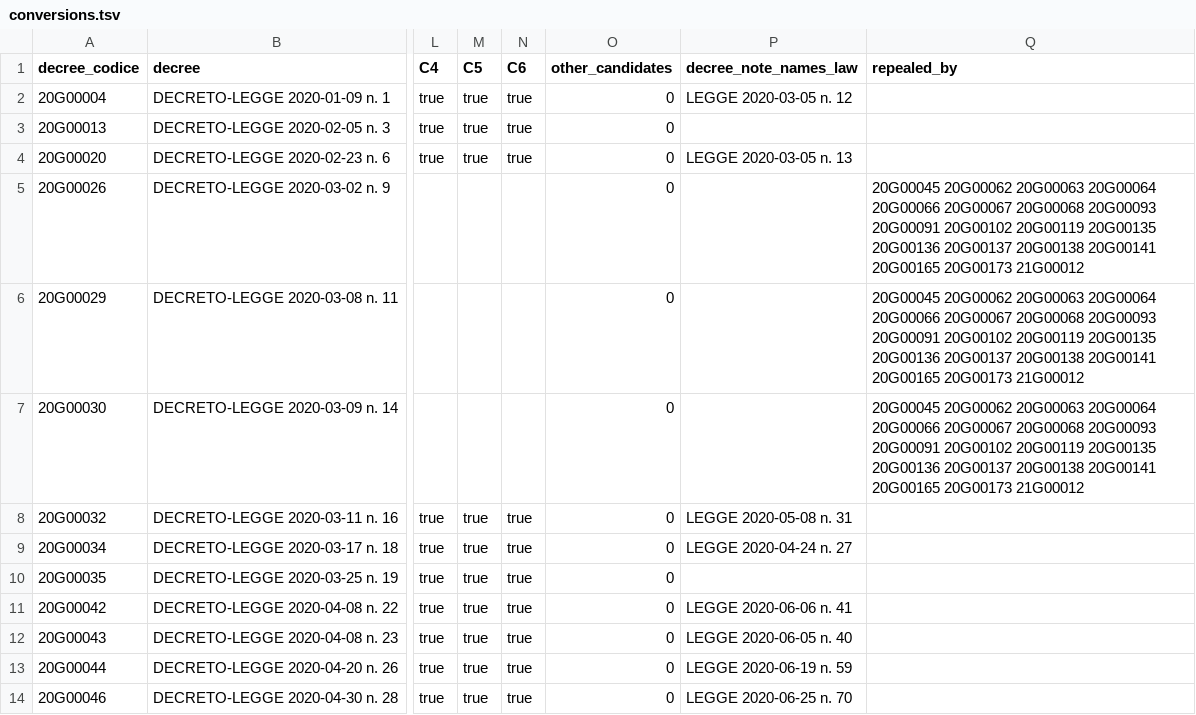
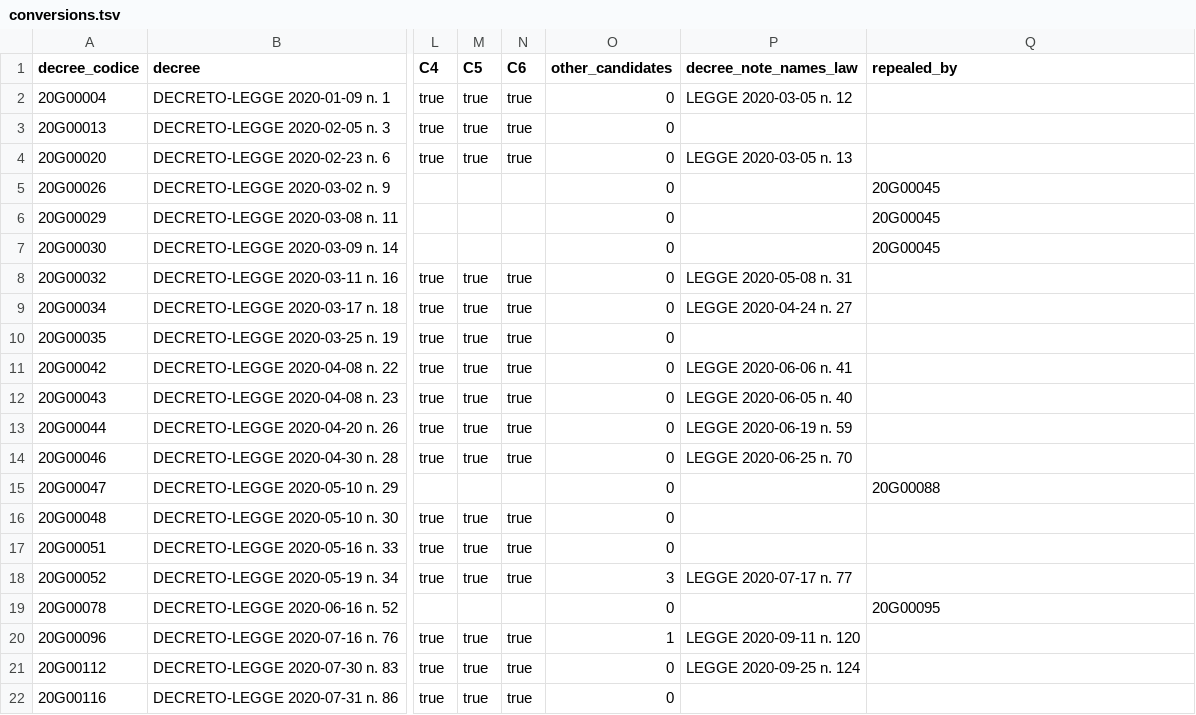
Before and after one commit to arvind088/Crawlar-gazzettaufficial, a TSV file: jena-git-project/data/clean/conversions.tsv, drawn as a sheet; only a part is shown, gaps mark what is left out; the shorter side is filled out with more unchanged rows; the diff names each change by its address in the sheet, - before the commit and + after, or states it on an @@ line.

```diff
--- a/jena-git-project/data/clean/conversions.tsv
+++ b/jena-git-project/data/clean/conversions.tsv
-Q5:Q7 (repealed_by): 20G00045 20G00062 20G00063 20G00064 20G00066 20G00067 20G00068 20G00093 20G00091 20G00102 20G00119 20G00135 20G00136 20G00137 20G00138 20G00141 20G00165 20G00173 21G00012
+Q5:Q7 (repealed_by): 20G00045
```
Also changed, not shown: 4 other files.
